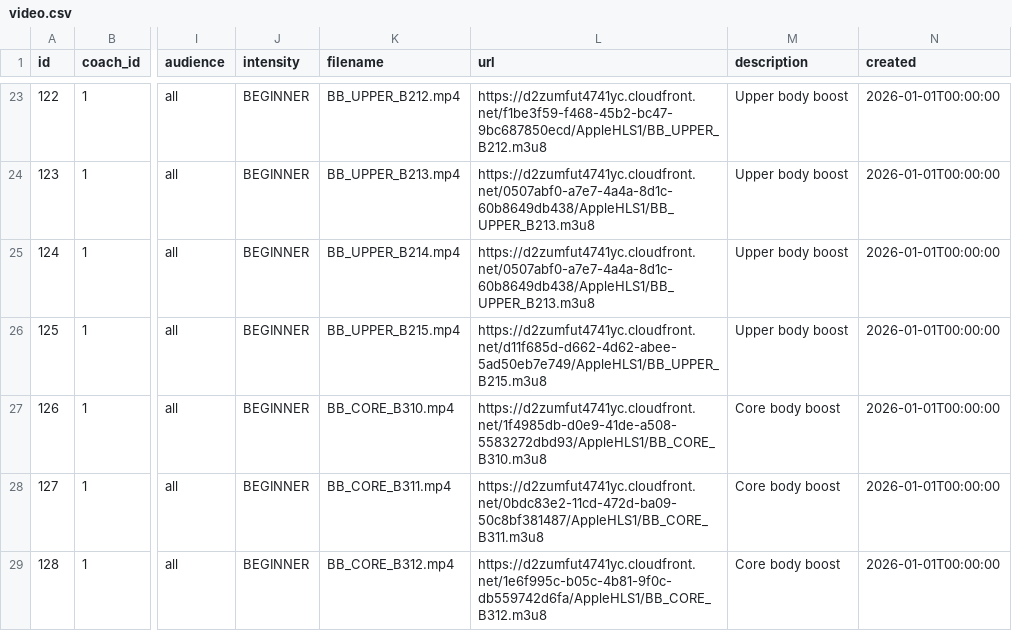
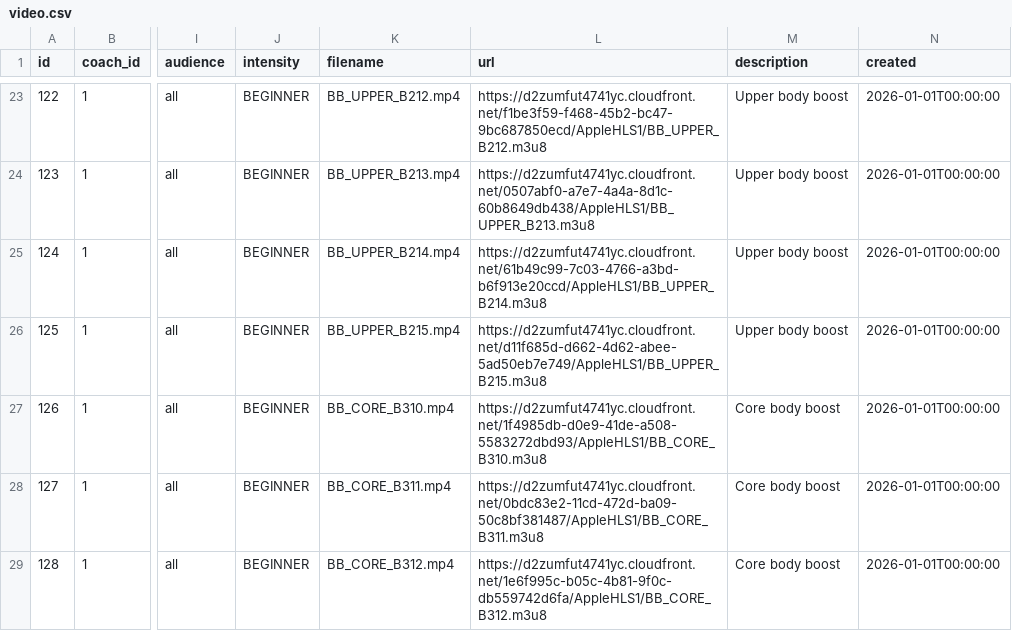
Before and after one commit to japleitez/peecko-one, a CSV file: src/main/resources/config/liquibase/init_data/video.csv (was src/main/resources/config/liquibase/fake-data/video.csv), drawn as a sheet; only a part is shown, gaps mark what is left out; the diff names each change by its address in the sheet, - before the commit and + after, or states it on an @@ line.

Commit message:
context init_data

```diff
--- a/src/main/resources/config/liquibase/fake-data/video.csv
+++ b/src/main/resources/config/liquibase/init_data/video.csv
-L25 (url): https://d2zumfut4741yc.cloudfront.net/0507abf0-a7e7-4a4a-8d1c-60b8649db438/AppleHLS1/BB_UPPER_B213.m3u8
+L25 (url): https://d2zumfut4741yc.cloudfront.net/61b49c99-7c03-4766-a3bd-b6f913e20ccd/AppleHLS1/BB_UPPER_B214.m3u8
```
Also changed, not shown: 46 other files.
